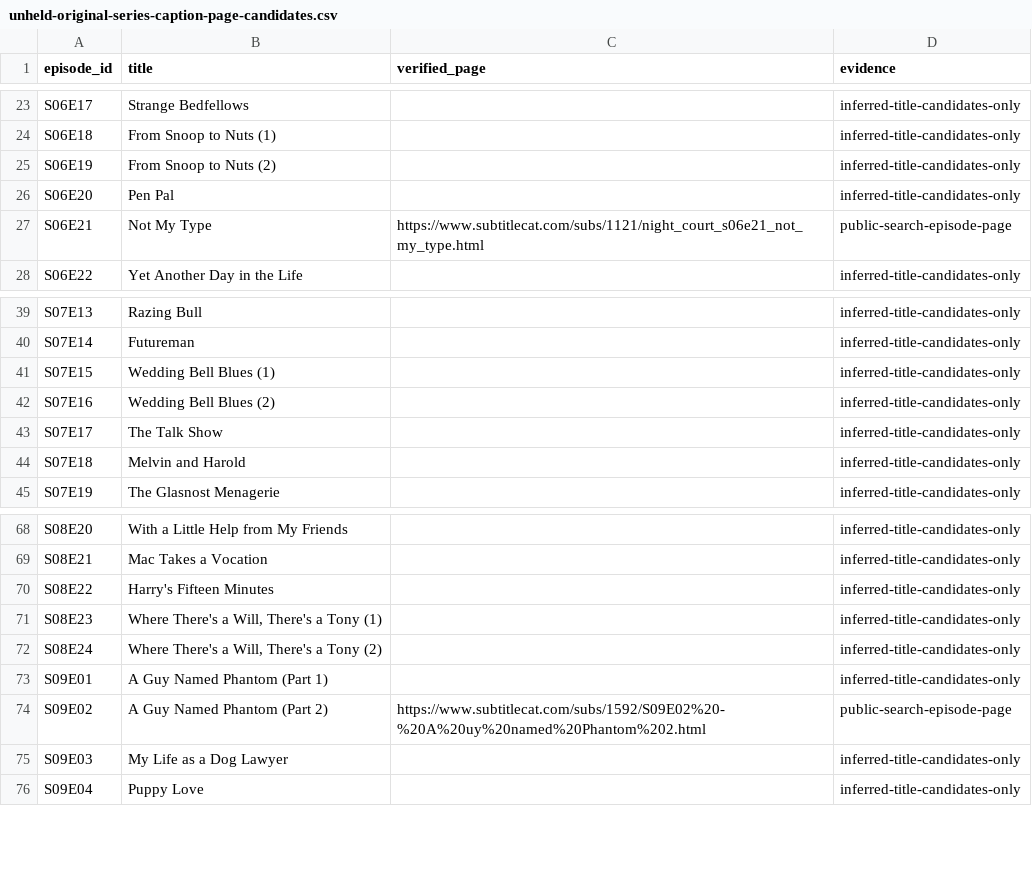
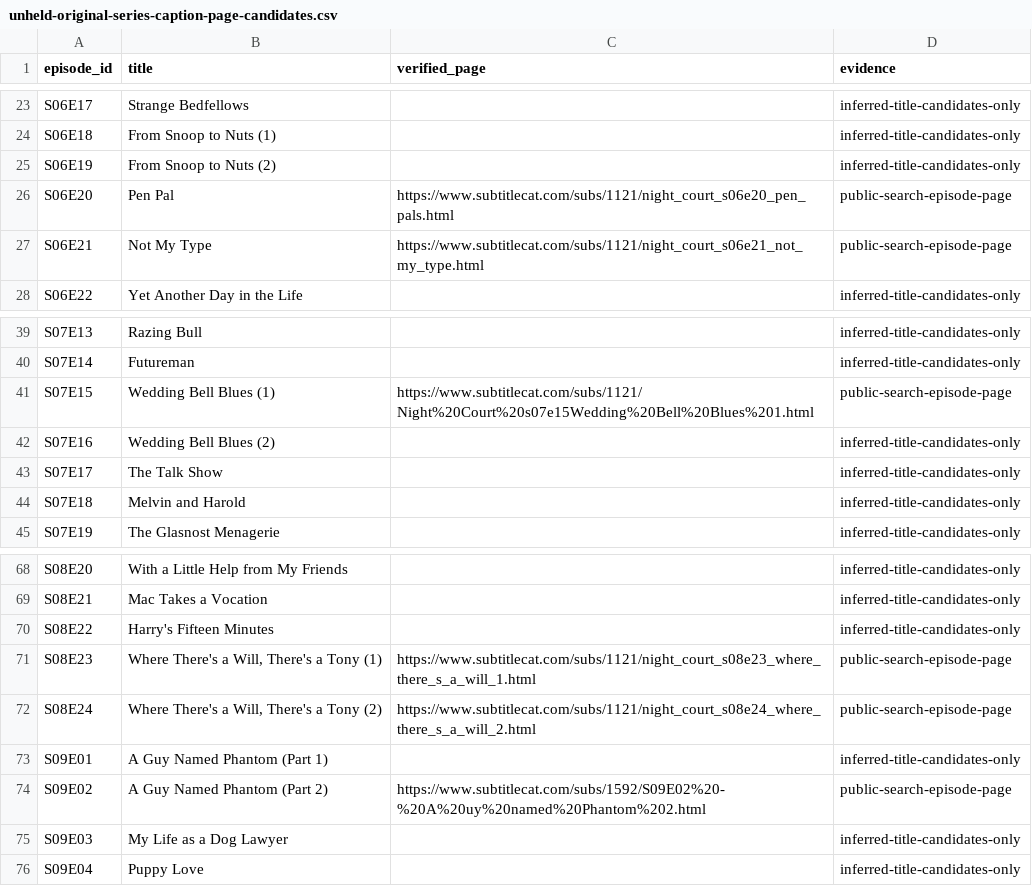
Before and after one commit to GBIDEVELOPMENT/general-purpose, a CSV file: Night Court/research/unheld-original-series-caption-page-candidates.csv, drawn as a sheet; only a part is shown, gaps mark what is left out.

Commit message:
research(night-court): resolve four final difficult title aliases to real original-series English caption pages

```diff
--- a/Night Court/research/unheld-original-series-caption-page-candidates.csv
+++ b/Night Court/research/unheld-original-series-caption-page-candidates.csv
@@ -25,3 +25,3 @@ S06E18,From Snoop to Nuts (1),,inferred-title-candidates-only
 S06E19,From Snoop to Nuts (2),,inferred-title-candidates-only
-S06E20,Pen Pal,,inferred-title-candidates-only
+S06E20,Pen Pal,https://www.subtitlecat.com/subs/1121/night_court_s06e20_pen_pals.html,public-search-episode-page
 S06E21,Not My Type,https://www.subtitlecat.com/subs/1121/night_court_s06e21_not_my_type.html,public-search-episode-page
@@ -40,3 +40,3 @@ S07E13,Razing Bull,,inferred-title-candidates-only
 S07E14,Futureman,,inferred-title-candidates-only
-S07E15,Wedding Bell Blues (1),,inferred-title-candidates-only
+S07E15,Wedding Bell Blues (1),https://www.subtitlecat.com/subs/1121/Night%20Court%20s07e15Wedding%20Bell%20Blues%201.html,public-search-episode-page
 S07E16,Wedding Bell Blues (2),,inferred-title-candidates-only
@@ -70,4 +70,4 @@ S08E21,Mac Takes a Vocation,,inferred-title-candidates-only
 S08E22,Harry's Fifteen Minutes,,inferred-title-candidates-only
-S08E23,"Where There's a Will, There's a Tony (1)",,inferred-title-candidates-only
-S08E24,"Where There's a Will, There's a Tony (2)",,inferred-title-candidates-only
+S08E23,"Where There's a Will, There's a Tony (1)",https://www.subtitlecat.com/subs/1121/night_court_s08e23_where_there_s_a_will_1.html,public-search-episode-page
+S08E24,"Where There's a Will, There's a Tony (2)",https://www.subtitlecat.com/subs/1121/night_court_s08e24_where_there_s_a_will_2.html,public-search-episode-page
 S09E01,A Guy Named Phantom (Part 1),,inferred-title-candidates-only
```
